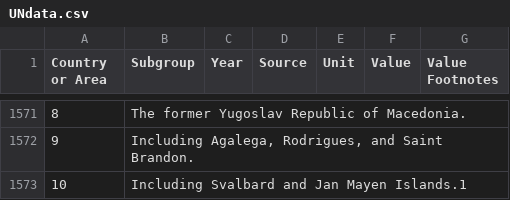
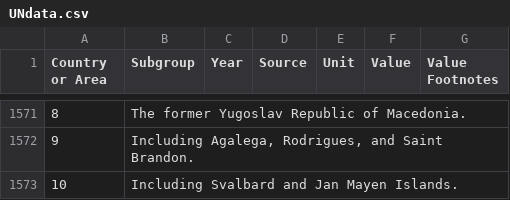
Before and after one commit to RevRastaPasta/Portfolio, a CSV file: UNdata.csv, drawn as a sheet; only a part is shown, gaps mark what is left out.

Commit message:
Update UNdata.csv

```diff
--- a/UNdata.csv
+++ b/UNdata.csv
@@ -1572,2 +1572,2 @@
 "9","Including Agalega, Rodrigues, and Saint Brandon."
-"10","Including Svalbard and Jan Mayen Islands."1
+"10","Including Svalbard and Jan Mayen Islands."
```
